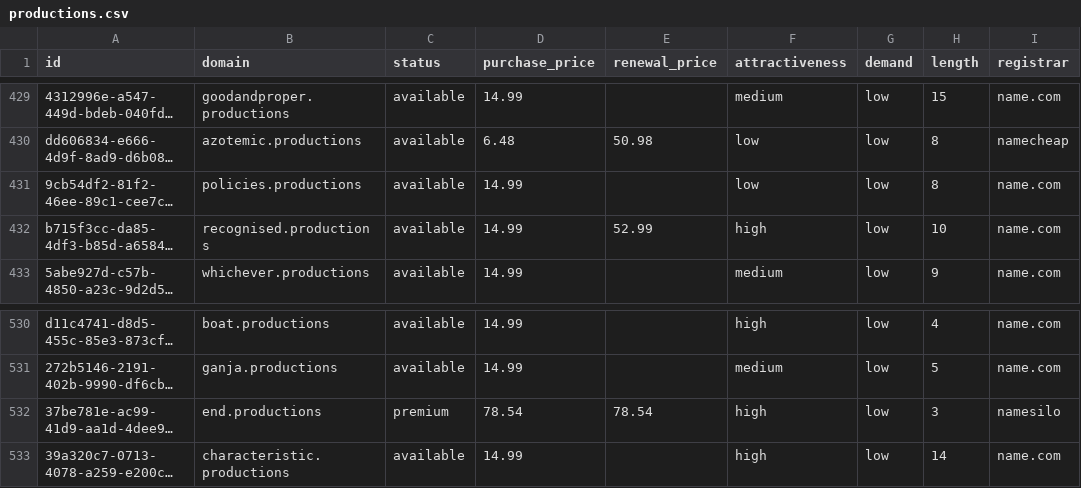
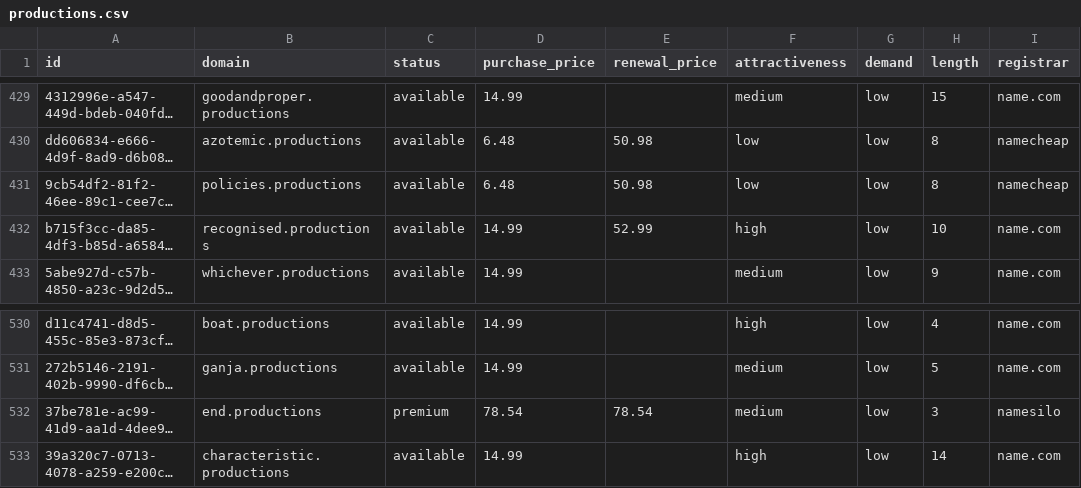
Before and after one commit to UniqueDomains/productions-oneword-domains, a CSV file: productions.csv, drawn as a sheet; only a part is shown, gaps mark what is left out; long unchanged cells end in …; the diff names each change by its address in the sheet, - before the commit and + after, or states it on an @@ line.

Commit message:
Domains update

```diff
--- a/productions.csv
+++ b/productions.csv
-D431 (purchase_price): 14.99
+D431 (purchase_price): 6.48
-E431 (renewal_price): (empty)
+E431 (renewal_price): 50.98
-I431 (registrar): name.com
+I431 (registrar): namecheap
-F532 (attractiveness): high
+F532 (attractiveness): medium
```
Also changed, not shown: 4 other files.
